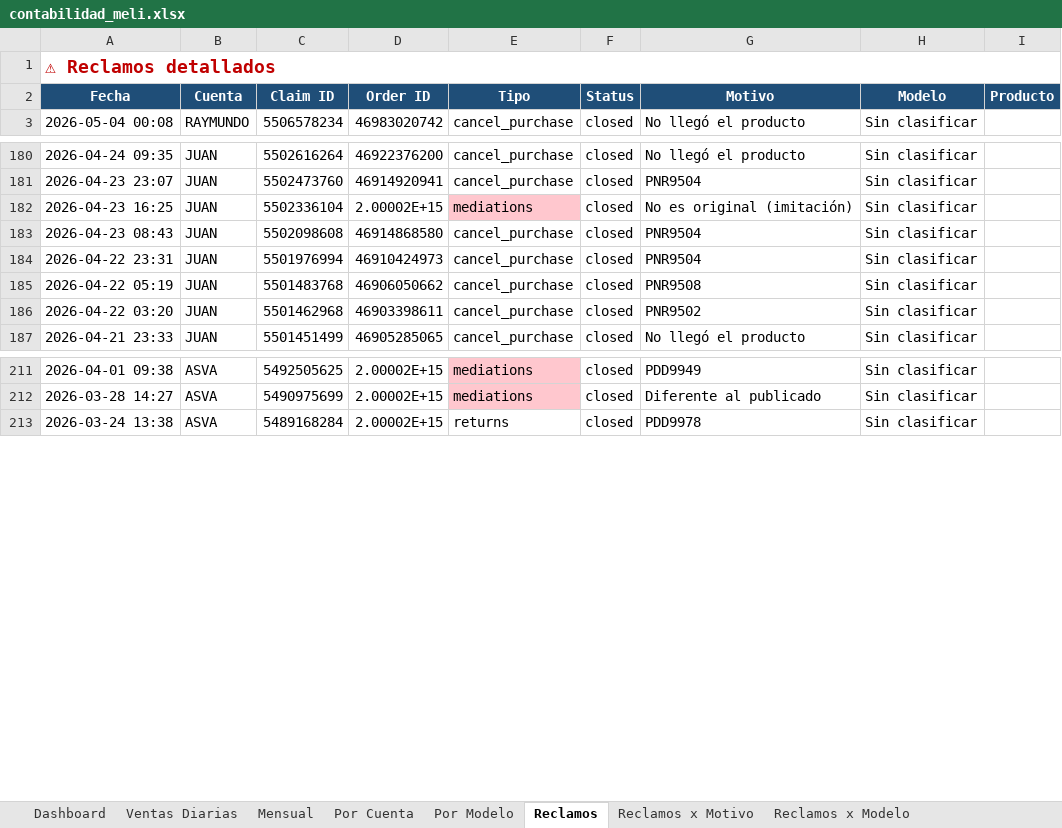
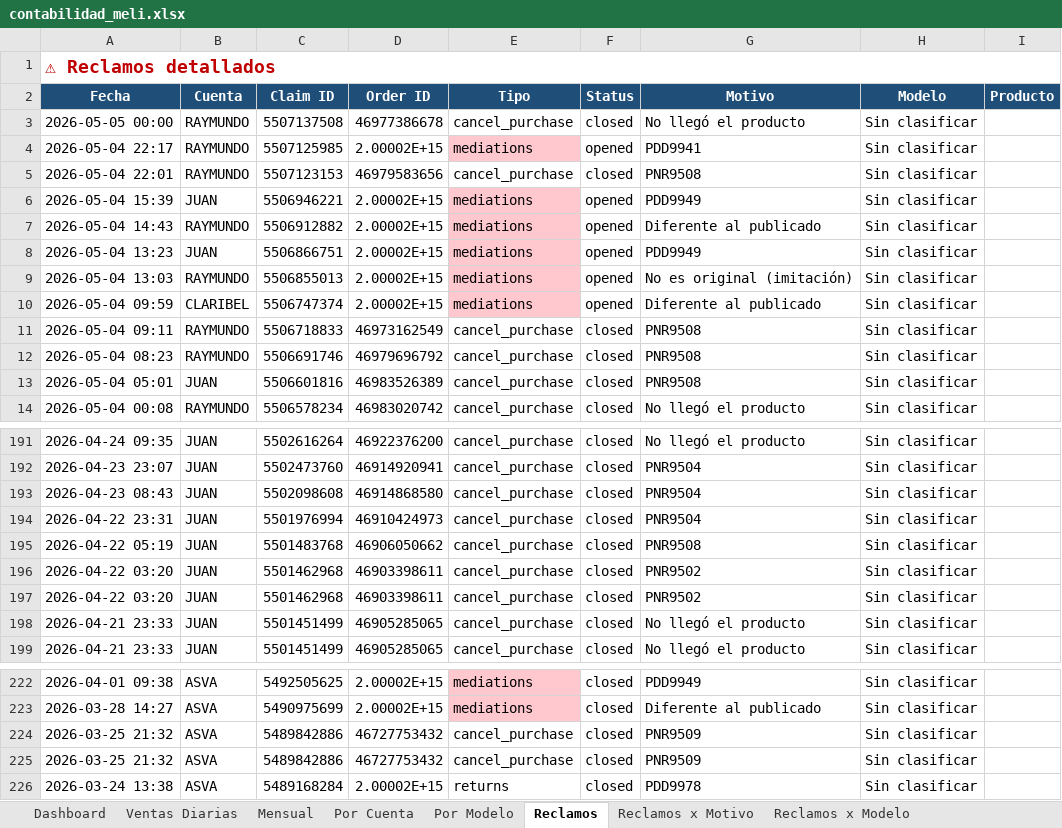
Before and after one commit to kxmwnzbzhn-spec/meli-autoresponder, an Excel workbook: contabilidad_meli.xlsx, sheet Reclamos, drawn as a sheet; only a part is shown, gaps mark what is left out; values as stored, in another font and other column widths than the file's, no borders; removed rows and columns are numbered as before the commit, all else as after; the diff covers the shown part only; the diff names each change by its address in the sheet, - before the commit and + after, or states it on an @@ line.

Commit message:
accounting cierre 2026-05-04

```diff
--- a/contabilidad_meli.xlsx (sheet Reclamos)
+++ b/contabilidad_meli.xlsx (sheet Reclamos)
+row 3: 2026-05-05 00:00 | RAYMUNDO | 5507137508 | 46977386678 | cancel_purchase | closed | No llegó el producto | Sin clasificar
+row 4: 2026-05-04 22:17 | RAYMUNDO | 5507125985 | 2.00002E+15 | mediations | opened | PDD9941 | Sin clasificar
+row 5: 2026-05-04 22:01 | RAYMUNDO | 5507123153 | 46979583656 | cancel_purchase | closed | PNR9508 | Sin clasificar
+row 6: 2026-05-04 15:39 | JUAN | 5506946221 | 2.00002E+15 | mediations | opened | PDD9949 | Sin clasificar
+row 7: 2026-05-04 14:43 | RAYMUNDO | 5506912882 | 2.00002E+15 | mediations | opened | Diferente al publicado | Sin clasificar
+row 8: 2026-05-04 13:23 | JUAN | 5506866751 | 2.00002E+15 | mediations | opened | PDD9949 | Sin clasificar
+row 9: 2026-05-04 13:03 | RAYMUNDO | 5506855013 | 2.00002E+15 | mediations | opened | No es original (imitación) | Sin clasificar
+row 10: 2026-05-04 09:59 | CLARIBEL | 5506747374 | 2.00002E+15 | mediations | opened | Diferente al publicado | Sin clasificar
+row 11: 2026-05-04 09:11 | RAYMUNDO | 5506718833 | 46973162549 | cancel_purchase | closed | PNR9508 | Sin clasificar
+row 12: 2026-05-04 08:23 | RAYMUNDO | 5506691746 | 46979696792 | cancel_purchase | closed | PNR9508 | Sin clasificar
+row 13: 2026-05-04 05:01 | JUAN | 5506601816 | 46983526389 | cancel_purchase | closed | PNR9508 | Sin clasificar
-row 182: 2026-04-23 16:25 | JUAN | 5502336104 | 2.00002E+15 | mediations | closed | No es original (imitación) | Sin clasificar
+row 197: 2026-04-22 03:20 | JUAN | 5501462968 | 46903398611 | cancel_purchase | closed | PNR9502 | Sin clasificar
+row 198: 2026-04-21 23:33 | JUAN | 5501451499 | 46905285065 | cancel_purchase | closed | No llegó el producto | Sin clasificar
+row 224: 2026-03-25 21:32 | ASVA | 5489842886 | 46727753432 | cancel_purchase | closed | PNR9509 | Sin clasificar
+row 225: 2026-03-25 21:32 | ASVA | 5489842886 | 46727753432 | cancel_purchase | closed | PNR9509 | Sin clasificar
```
Also changed, not shown: 4 added rows, 8 removed rows and 11 edited cells elsewhere in this sheet, sheet Ventas Diarias, sheet Dashboard, sheet Reclamos x Motivo, sheet Por Cuenta, sheet Por Modelo, sheet Mensual, 1 more sheet.
